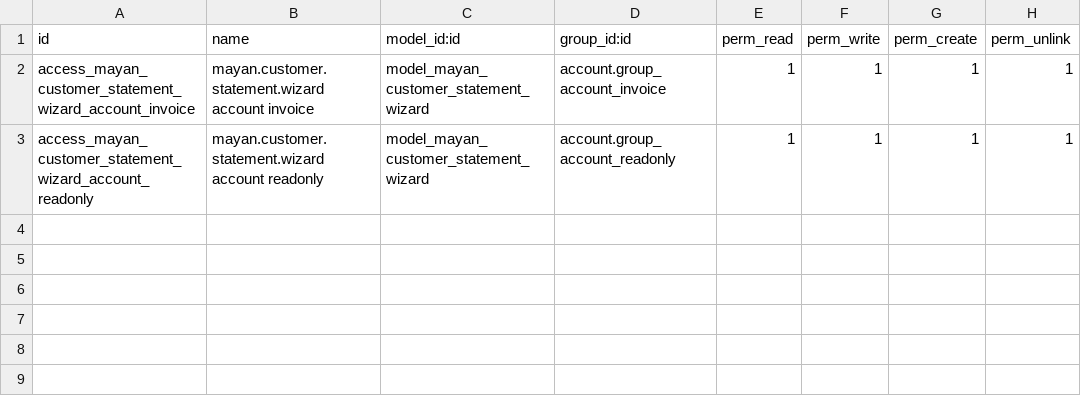
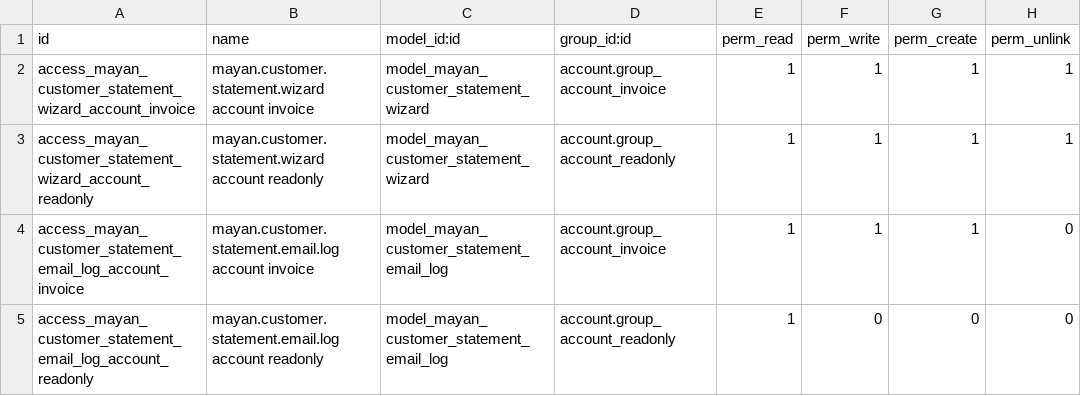
Before and after one commit to jeffrepo/mayan_customer_statement, a CSV file: security/ir.model.access.csv, drawn as a sheet.

Commit message:
Send individual customer statements by email

```diff
--- a/security/ir.model.access.csv
+++ b/security/ir.model.access.csv
@@ -3 +3,3 @@ access_mayan_customer_statement_wizard_account_invoice,mayan.customer.statement.
 access_mayan_customer_statement_wizard_account_readonly,mayan.customer.statement.wizard account readonly,model_mayan_customer_statement_wizard,account.group_account_readonly,1,1,1,1
+access_mayan_customer_statement_email_log_account_invoice,mayan.customer.statement.email.log account invoice,model_mayan_customer_statement_email_log,account.group_account_invoice,1,1,1,0
+access_mayan_customer_statement_email_log_account_readonly,mayan.customer.statement.email.log account readonly,model_mayan_customer_statement_email_log,account.group_account_readonly,1,0,0,0
```
Also changed, not shown: 8 other files.
